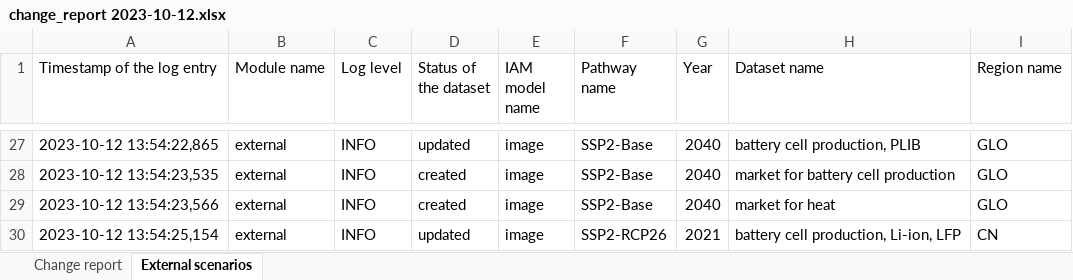
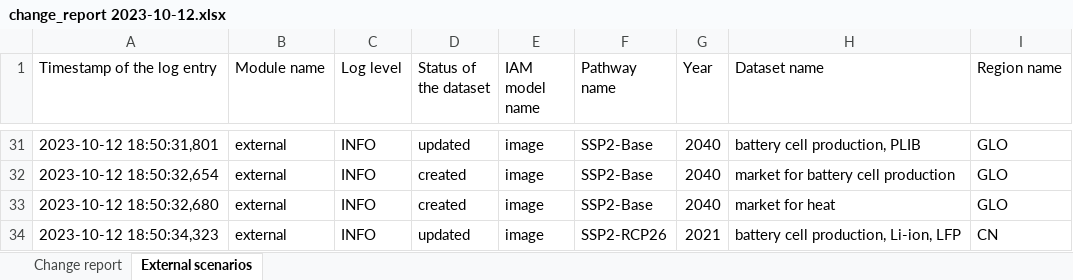
Before and after one commit to samuelqh/recharge, an Excel workbook: export/change reports/change_report 2023-10-12.xlsx, sheet External scenarios, drawn as a sheet; only a part is shown, gaps mark what is left out; values as stored, in another font and other column widths than the file's, no borders; addresses are those after the commit; the diff covers the shown part only; the diff names each change by its address in the sheet, - before the commit and + after, or states it on an @@ line.

```diff
--- a/export/change reports/change_report 2023-10-12.xlsx (sheet External scenarios)
+++ b/export/change reports/change_report 2023-10-12.xlsx (sheet External scenarios)
-A31 (Timestamp of the log entry): 2023-10-12 13:54:22,865
+A31 (Timestamp of the log entry): 2023-10-12 18:50:31,801
-A32 (Timestamp of the log entry): 2023-10-12 13:54:23,535
+A32 (Timestamp of the log entry): 2023-10-12 18:50:32,654
-A33 (Timestamp of the log entry): 2023-10-12 13:54:23,566
+A33 (Timestamp of the log entry): 2023-10-12 18:50:32,680
-A34 (Timestamp of the log entry): 2023-10-12 13:54:25,154
+A34 (Timestamp of the log entry): 2023-10-12 18:50:34,323
```
Also changed, not shown: other rows of this sheet, sheet Change report, export/scenario diff files/scenario_diff_superstructure_2020_2040.xlsx, 2 other files.
